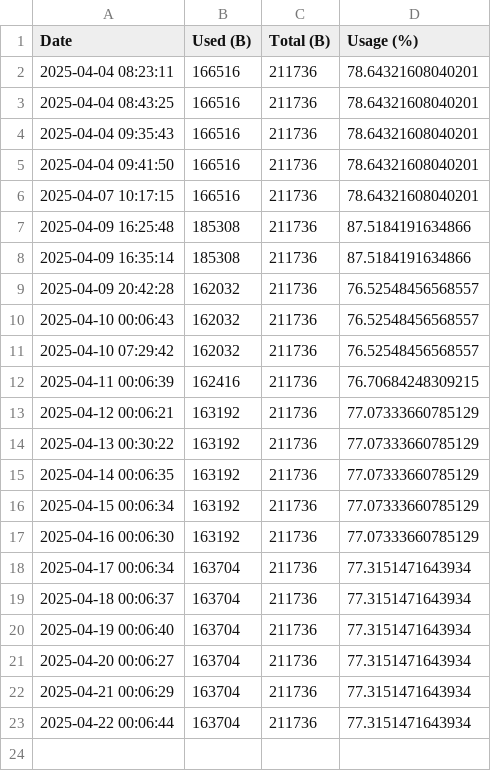
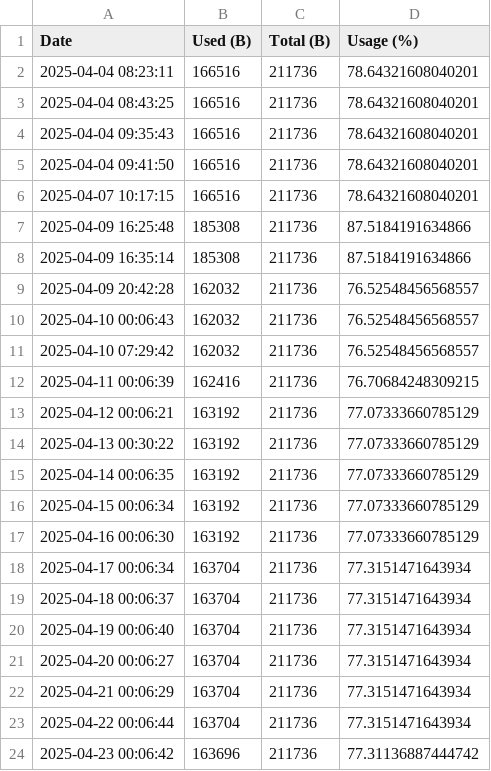
Before and after one commit to gregersrygg/Asset-Tracker-Template, a CSV file: docs/ram_history.csv, drawn as a sheet; the diff names each change by its address in the sheet, - before the commit and + after, or states it on an @@ line.

```diff
--- a/docs/ram_history.csv
+++ b/docs/ram_history.csv
+row 24: 2025-04-23 00:06:42 | 163696 | 211736 | 77.31136887444742
```
Also changed, not shown: docs/flash_history.csv, 3 other files.
